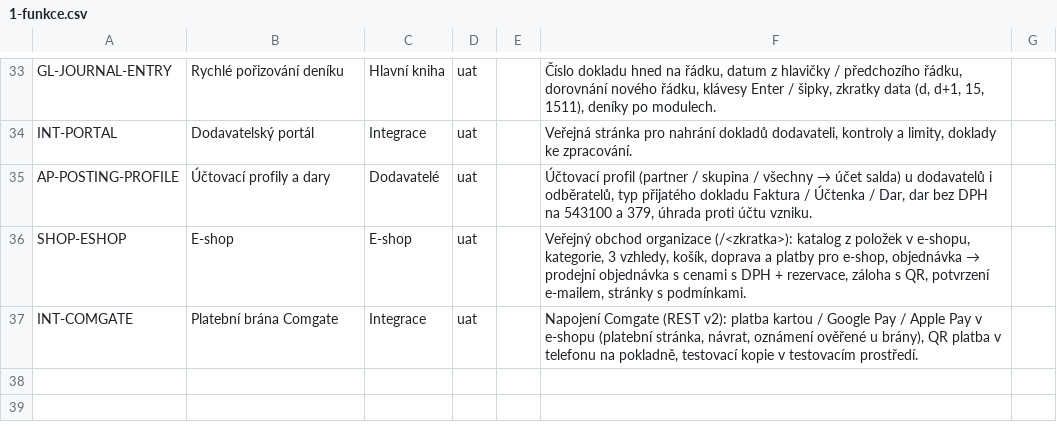
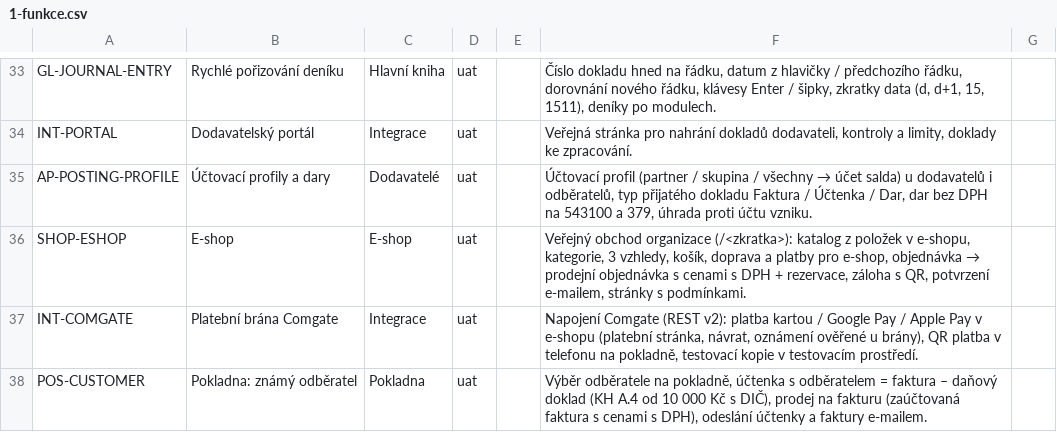
Before and after one commit to bregovic/shanon, a CSV file: docs/qa/1-funkce.csv, drawn as a sheet; only a part is shown, gaps mark what is left out.

```diff
--- a/docs/qa/1-funkce.csv
+++ b/docs/qa/1-funkce.csv
@@ -37 +37,2 @@ SHOP-ESHOP;E-shop;E-shop;uat;;Veřejný obchod organizace (/<zkratka>): katalog
 INT-COMGATE;Platební brána Comgate;Integrace;uat;;Napojení Comgate (REST v2): platba kartou / Google Pay / Apple Pay v e-shopu (platební stránka, návrat, oznámení ověřené u brány), QR platba v telefonu na pokladně, testovací kopie v testovacím prostředí.
+POS-CUSTOMER;Pokladna: známý odběratel;Pokladna;uat;;Výběr odběratele na pokladně, účtenka s odběratelem = faktura – daňový doklad (KH A.4 od 10 000 Kč s DIČ), prodej na fakturu (zaúčtovaná faktura s cenami s DPH), odeslání účtenky a faktury e-mailem.
```
Also changed, not shown: docs/qa/2-scenare.csv, docs/qa/3-pozadavky.csv, 23 other files.
